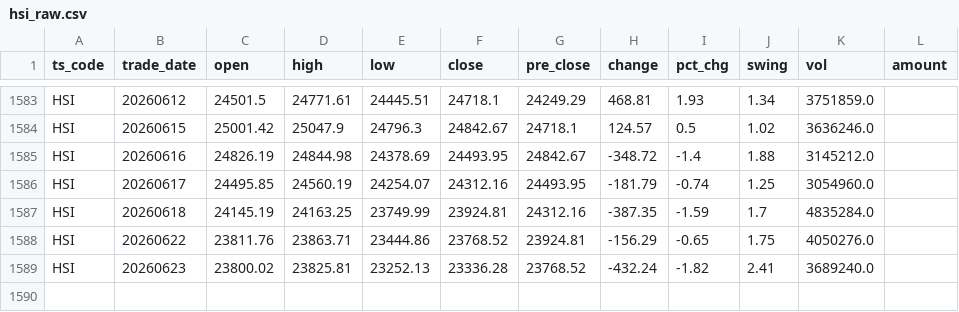
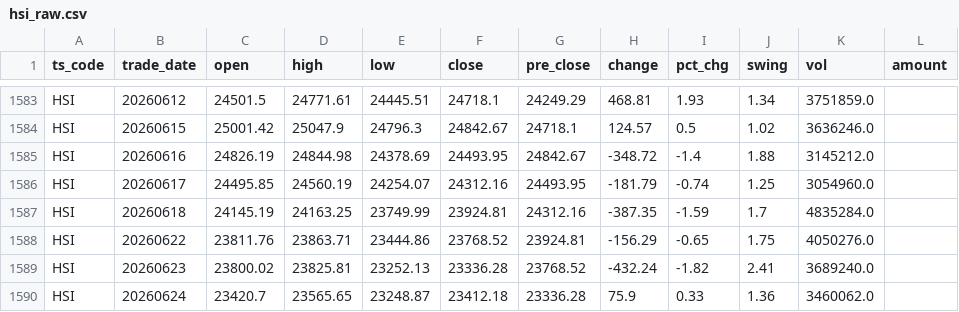
Before and after one commit to njedu2023-prog/JD-data, a CSV file: data_raw/HSI/hsi_raw.csv, drawn as a sheet; only a part is shown, gaps mark what is left out.

```diff
--- a/data_raw/HSI/hsi_raw.csv
+++ b/data_raw/HSI/hsi_raw.csv
@@ -1589 +1589,2 @@ HSI,20260622,23811.76,23863.71,23444.86,23768.52,23924.81,-156.29,-0.65,1.75,405
 HSI,20260623,23800.02,23825.81,23252.13,23336.28,23768.52,-432.24,-1.82,2.41,3689240.0,
+HSI,20260624,23420.7,23565.65,23248.87,23412.18,23336.28,75.9,0.33,1.36,3460062.0,
```
Also changed, not shown: data_clean/HSI/hsi_clean.csv, refresh_log/refresh_log.csv.
